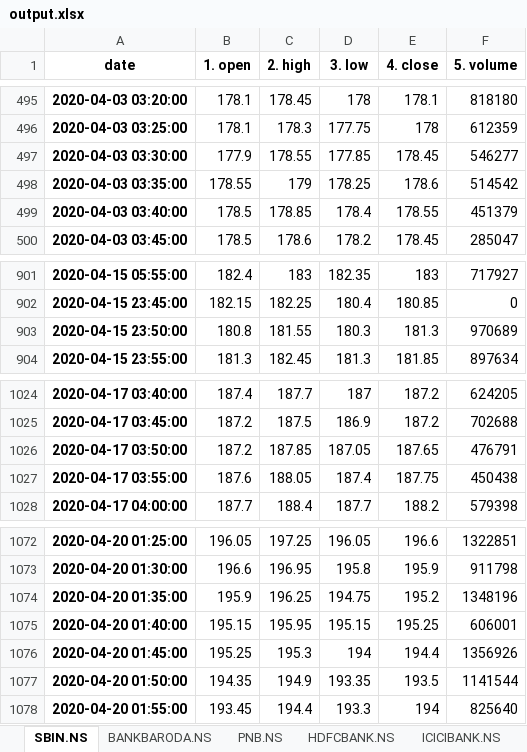
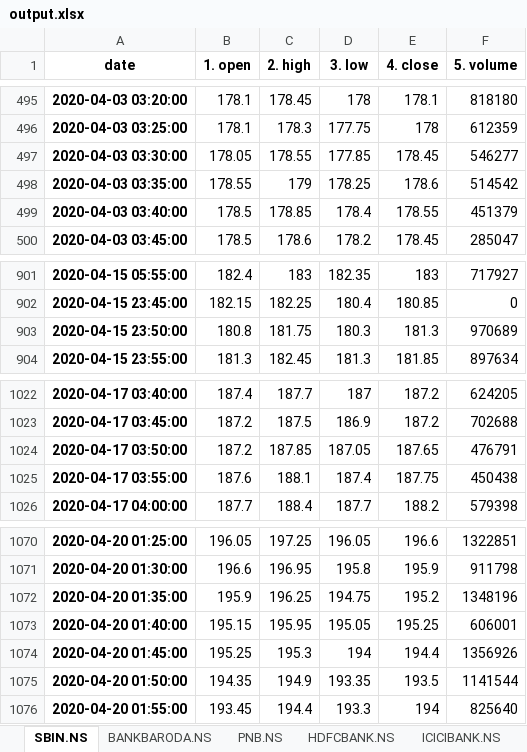
Before and after one commit to agargcode001/SeleniumAutomation, an Excel workbook: output.xlsx, sheet SBIN.NS, drawn as a sheet; only a part is shown, gaps mark what is left out; values as stored, in another font and other column widths than the file's, no borders; addresses are those after the commit; the diff covers the shown part only; the diff names each change by its address in the sheet, - before the commit and + after, or states it on an @@ line.

```diff
--- a/output.xlsx (sheet SBIN.NS)
+++ b/output.xlsx (sheet SBIN.NS)
-B497 (1. open): 177.9
+B497 (1. open): 178.05
-C903 (2. high): 181.55
+C903 (2. high): 181.75
-C1025 (2. high): 188.05
+C1025 (2. high): 188.1
-D1073 (3. low): 195.15
+D1073 (3. low): 195.05
```
Also changed, not shown: 2 removed rows and 41 edited cells elsewhere in this sheet, sheet ICICIBANK.NS, 1 other file.
